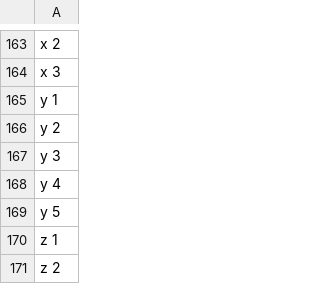
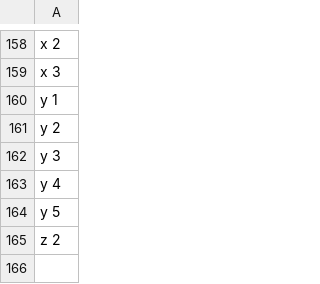
Before and after one commit to sutantyo/comp333_2019, a CSV file: codes/src/data/a2p1_problemA_input_07.csv, drawn as a sheet; only a part is shown, gaps mark what is left out; the diff covers the shown part only.

```diff
--- a/codes/src/data/a2p1_problemA_input_07.csv
+++ b/codes/src/data/a2p1_problemA_input_07.csv
@@ -169,3 +164,2 @@ y 4
 y 5
-z 1
 z 2
```
Also changed, not shown: 5 removed rows elsewhere in this file, codes/src/data/a2p1_problemB_input_06.csv.
